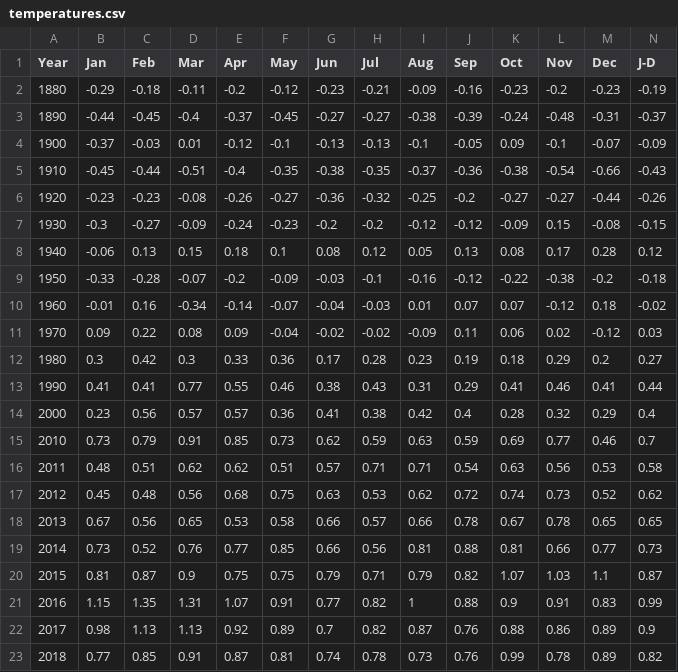
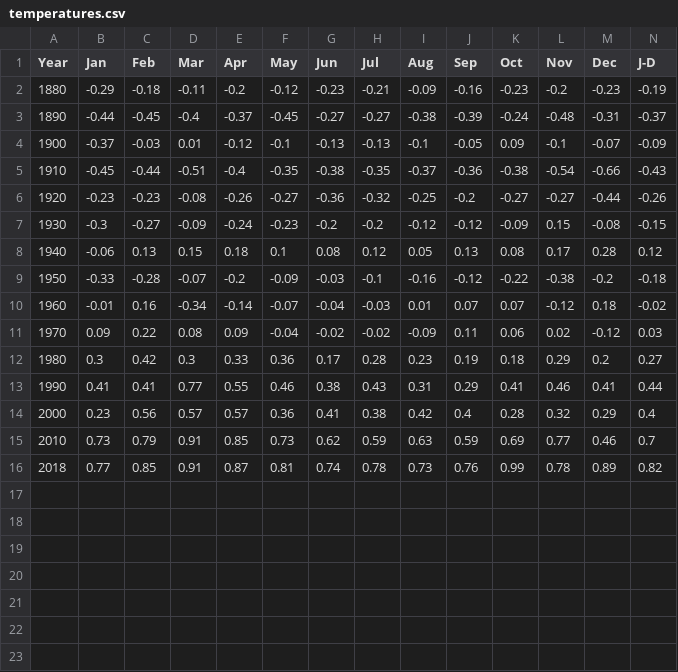
Before and after one commit to KMIntelligentSystems/Anthropic, a CSV file: temperatures.csv, drawn as a sheet; only a part is shown; rows hold the shown columns only; the diff names each change by its address in the sheet, - before the commit and + after, or states it on an @@ line.

Commit message:
Add files via upload

```diff
--- a/temperatures.csv
+++ b/temperatures.csv
-row 16: 2011 | 0.48 | 0.51 | 0.62 | 0.62 | 0.51 | 0.57 | 0.71 | 0.71 | 0.54 | 0.63 | 0.56 | 0.53 | 0.58
-row 17: 2012 | 0.45 | 0.48 | 0.56 | 0.68 | 0.75 | 0.63 | 0.53 | 0.62 | 0.72 | 0.74 | 0.73 | 0.52 | 0.62
-row 18: 2013 | 0.67 | 0.56 | 0.65 | 0.53 | 0.58 | 0.66 | 0.57 | 0.66 | 0.78 | 0.67 | 0.78 | 0.65 | 0.65
-row 19: 2014 | 0.73 | 0.52 | 0.76 | 0.77 | 0.85 | 0.66 | 0.56 | 0.81 | 0.88 | 0.81 | 0.66 | 0.77 | 0.73
-row 20: 2015 | 0.81 | 0.87 | 0.9 | 0.75 | 0.75 | 0.79 | 0.71 | 0.79 | 0.82 | 1.07 | 1.03 | 1.1 | 0.87
-row 21: 2016 | 1.15 | 1.35 | 1.31 | 1.07 | 0.91 | 0.77 | 0.82 | 1 | 0.88 | 0.9 | 0.91 | 0.83 | 0.99
-row 22: 2017 | 0.98 | 1.13 | 1.13 | 0.92 | 0.89 | 0.7 | 0.82 | 0.87 | 0.76 | 0.88 | 0.86 | 0.89 | 0.9
```
